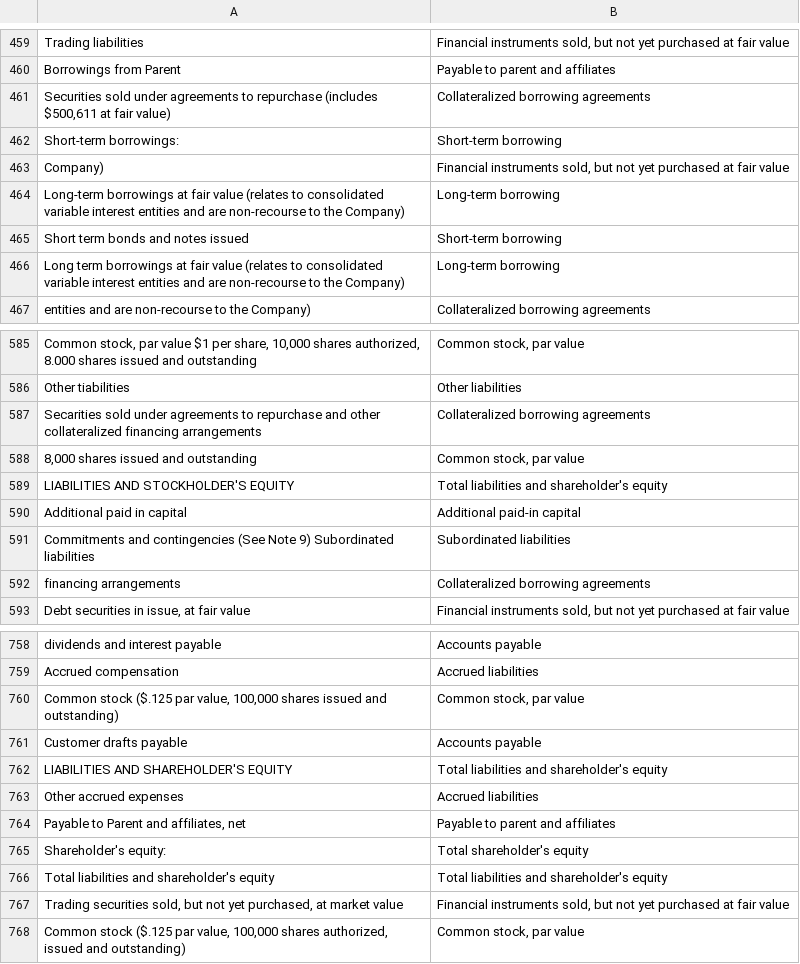
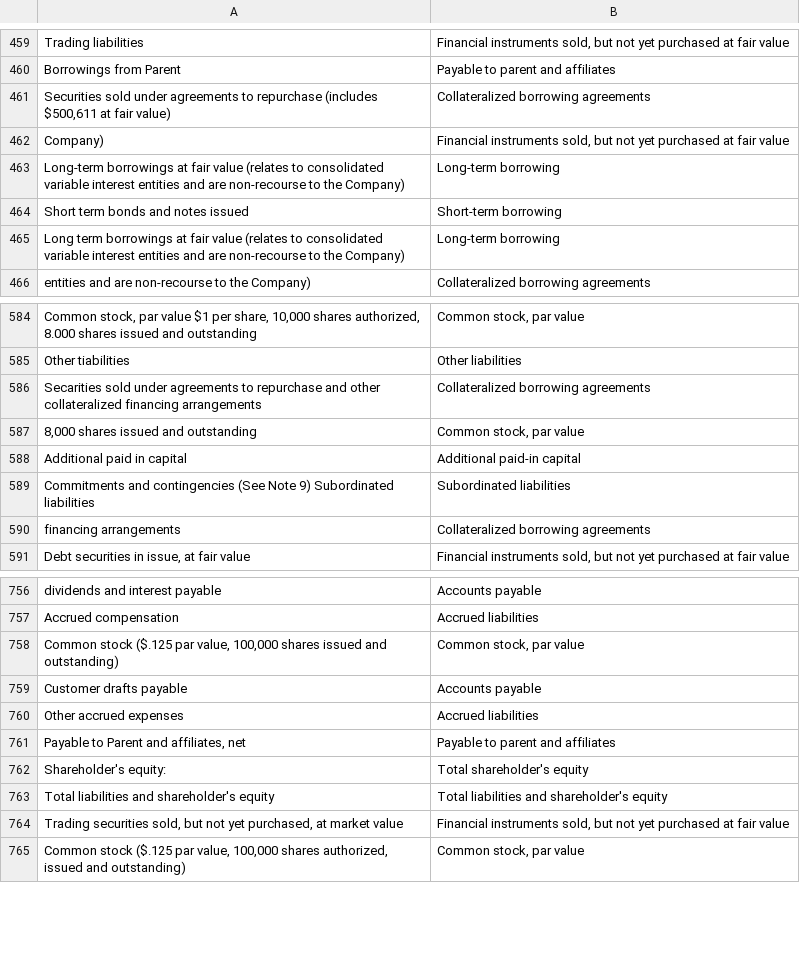
Before and after one commit to fernando-duarte/X17A5, a CSV file: output/liability_name_map.csv, drawn as a sheet; only a part is shown, gaps mark what is left out; the diff names each change by its address in the sheet, - before the commit and + after, or states it on an @@ line.

```diff
--- a/output/liability_name_map.csv
+++ b/output/liability_name_map.csv
-row 462: Short-term borrowings: | Short-term borrowing
-row 589: LIABILITIES AND STOCKHOLDER'S EQUITY | Total liabilities and shareholder's equity
-row 762: LIABILITIES AND SHAREHOLDER'S EQUITY | Total liabilities and shareholder's equity
```
Also changed, not shown: output/asset_name_map.csv, output/structured_asset.csv, 8 other files.
